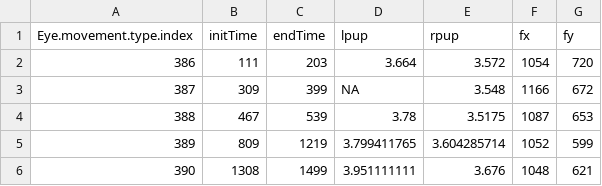
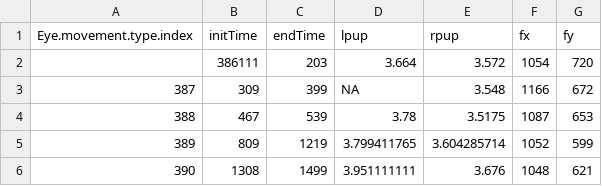
Before and after one commit to haakonjacobsen/CrunchWiz, a CSV file: backend/crunch/eyetracker/ET-data-S001.csv, drawn as a sheet; only a part is shown.

```diff
--- a/backend/crunch/eyetracker/ET-data-S001.csv
+++ b/backend/crunch/eyetracker/ET-data-S001.csv
@@ -1,3 +1,3 @@
 Eye.movement.type.index,initTime,endTime,lpup,rpup,fx,fy
-386,111,203,3.664,3.572,1054,720
+,386111,203,3.664,3.572,1054,720
 387,309,399,NA,3.548,1166,672
```
Also changed, not shown: 11 other files.
